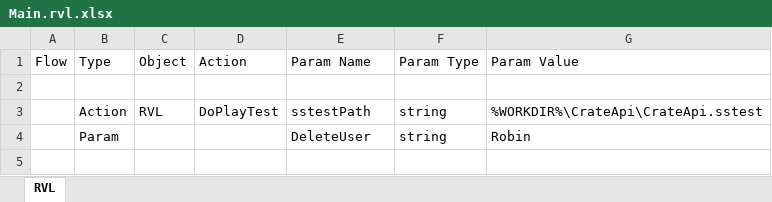
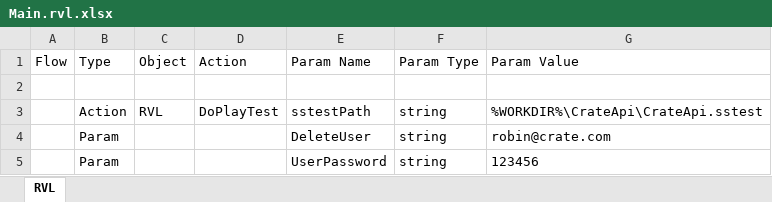
Before and after one commit to Inflectra/rapise-framework-examples, an Excel workbook: Crate/TC_MobileTemplate/Main.rvl.xlsx, sheet RVL, drawn as a sheet; values as stored, in another font and other column widths than the file's, no borders; the diff names each change by its address in the sheet, - before the commit and + after, or states it on an @@ line.

```diff
--- a/Crate/TC_MobileTemplate/Main.rvl.xlsx (sheet RVL)
+++ b/Crate/TC_MobileTemplate/Main.rvl.xlsx (sheet RVL)
-G4 (Param Value): Robin
+G4 (Param Value): robin@crate.com
+row 5:  | Param |  |  | UserPassword | string | 123456
```
Also changed, not shown: Crate/TC_Signup/Main.rvl.xlsx, Crate/TC_Subscribe/Main.rvl.xlsx, 5 other files.
